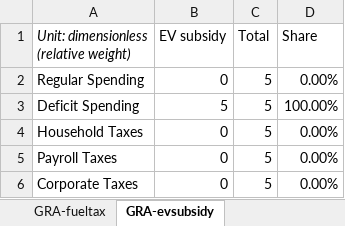
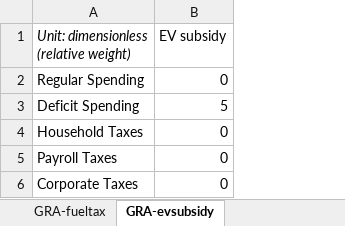
Before and after one commit to climatepolicylab/eps-mexico-cpl, an Excel workbook: InputData/ctrl-settings/GRA/Government Revenue Accounting.xlsx, sheet GRA-evsubsidy, drawn as a sheet; values as stored, in another font and other column widths than the file's, no borders; the diff names each change by its address in the sheet, - before the commit and + after, or states it on an @@ line.

```diff
--- a/InputData/ctrl-settings/GRA/Government Revenue Accounting.xlsx (sheet GRA-evsubsidy)
+++ b/InputData/ctrl-settings/GRA/Government Revenue Accounting.xlsx (sheet GRA-evsubsidy)
-column C (Total), rows 2-6: all 5
-column D (Share), rows 2-6: 0.00% | 100.00% | 0.00% | 0.00% | 0.00%
```
Also changed, not shown: sheet Set Values Here, sheet GRA-remainder, sheet GRA-fuelsubsidy, sheet GRA-eleccapconstsubsidy, sheet GRA-ntnldebtinterest, sheet GRA-distsolarsubsidy, 3 more sheets, formulas that keep their value, 14 other files.
